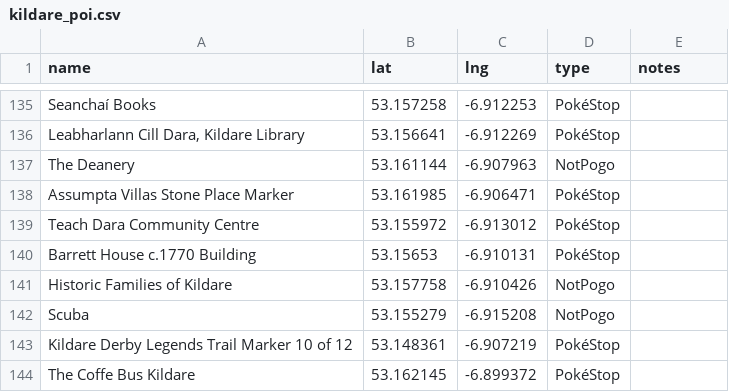
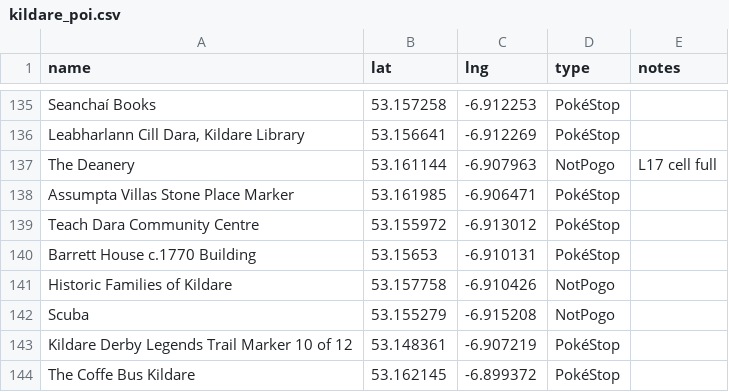
Before and after one commit to gsmitheidw/pogo-s2-kildare, a CSV file: kildare_poi.csv, drawn as a sheet; only a part is shown, gaps mark what is left out.

Commit message:
update csv

```diff
--- a/kildare_poi.csv
+++ b/kildare_poi.csv
@@ -136,3 +136,3 @@ Seanchaí Books,53.157258,-6.912253,PokéStop
 "Leabharlann Cill Dara, Kildare Library",53.156641,-6.912269,PokéStop
-The Deanery,53.161144,-6.907963,NotPogo
+The Deanery,53.161144,-6.907963,NotPogo,L17 cell full
 Assumpta Villas Stone Place Marker,53.161985,-6.906471,PokéStop
```
